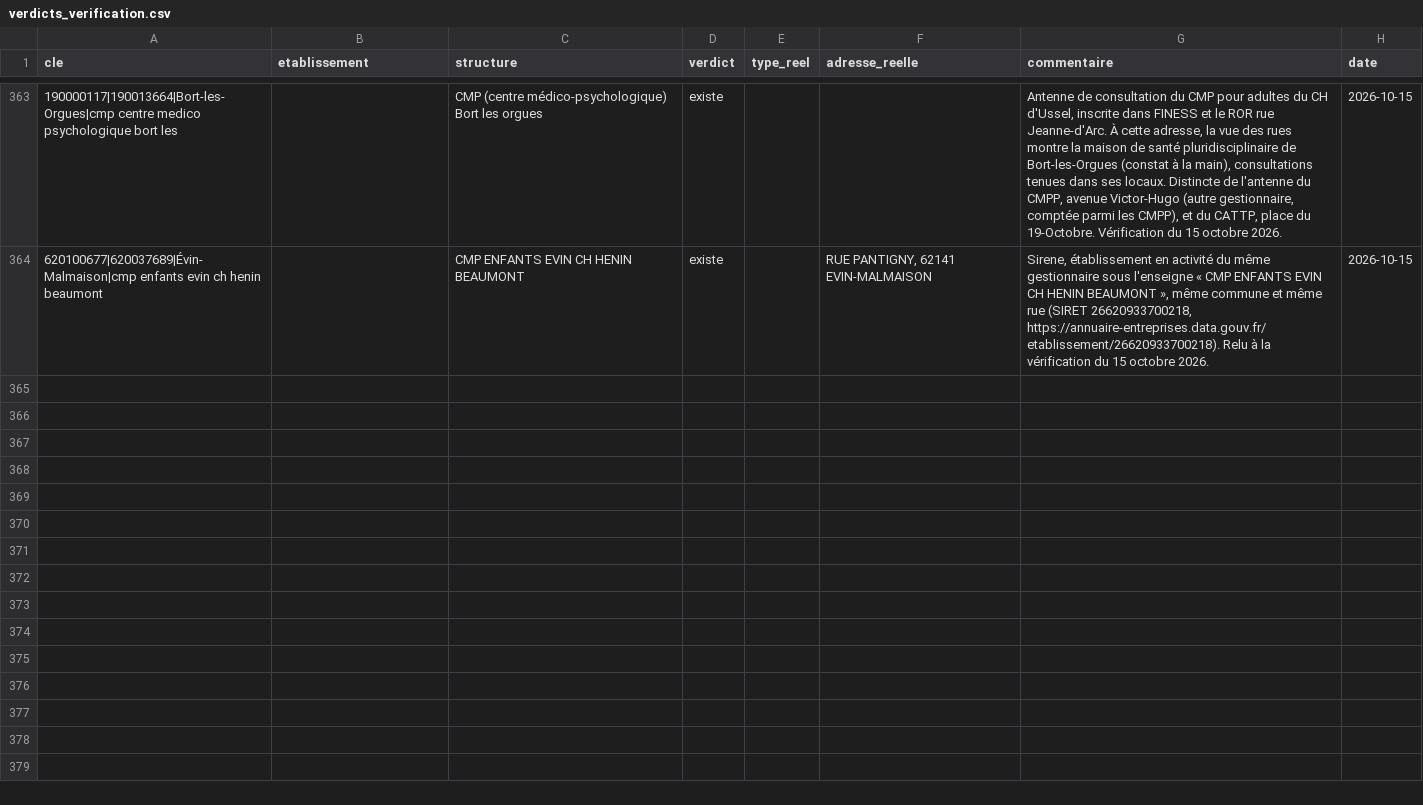
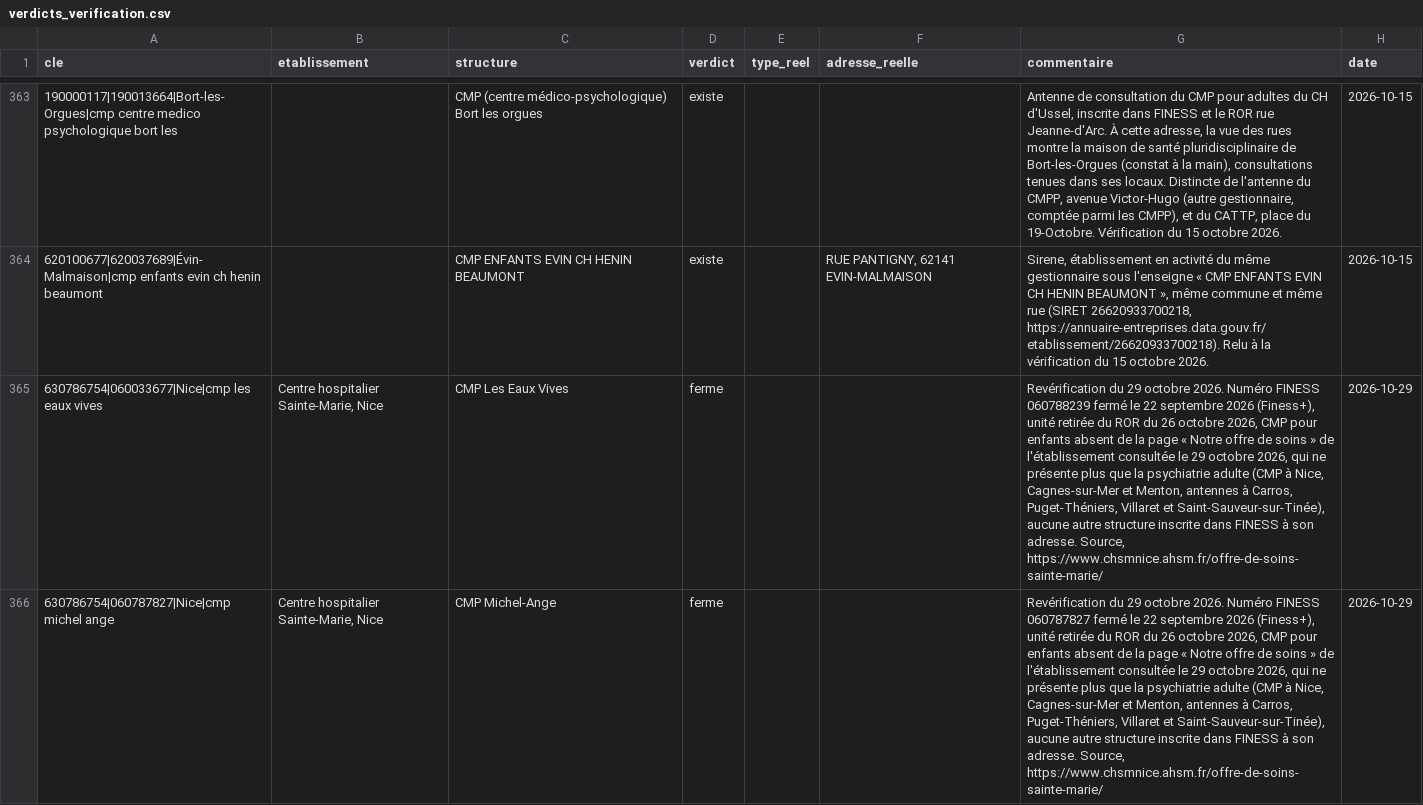
Before and after one commit to UbiCura/ubicura, a CSV file: contenus/verdicts_verification.csv, drawn as a sheet; only a part is shown, gaps mark what is left out; the diff covers the shown part only; the diff names each change by its address in the sheet, - before the commit and + after, or states it on an @@ line.

```diff
--- a/contenus/verdicts_verification.csv
+++ b/contenus/verdicts_verification.csv
+row 365: 630786754|060033677|Nice|cmp les eaux vives | Centre hospitalier Sainte-Marie, Nice | CMP Les Eaux Vives | ferme |  |  | Revérification du 29 octobre 2026. Numéro FINESS 060788239 fermé le 22 septembre 2026 (Finess+), unité retirée du ROR du 26 octobre 2026, CMP pour enfants absent de la page « Notre offre de soins » de l'établissement consultée le 29 octobre 2026, qui ne présente plus que la psychiatrie adulte (CMP à Nice, Cagnes-sur-Mer et Menton, antennes à Carros, Puget-Théniers, Villaret et Saint-Sauveur-sur-Tinée), aucune autre structure inscrite dans FINESS à son adresse. Source, https://www.chsmnice.ahsm.fr/offre-de-soins-sainte-marie/ | 2026-10-29
+row 366: 630786754|060787827|Nice|cmp michel ange | Centre hospitalier Sainte-Marie, Nice | CMP Michel-Ange | ferme |  |  | Revérification du 29 octobre 2026. Numéro FINESS 060787827 fermé le 22 septembre 2026 (Finess+), unité retirée du ROR du 26 octobre 2026, CMP pour enfants absent de la page « Notre offre de soins » de l'établissement consultée le 29 octobre 2026, qui ne présente plus que la psychiatrie adulte (CMP à Nice, Cagnes-sur-Mer et Menton, antennes à Carros, Puget-Théniers, Villaret et Saint-Sauveur-sur-Tinée), aucune autre structure inscrite dans FINESS à son adresse. Source, https://www.chsmnice.ahsm.fr/offre-de-soins-sainte-marie/ | 2026-10-29
```
Also changed, not shown: 4 added rows elsewhere in this file, contenus/journal_resume.csv, contenus/structures_verifiees.csv, 39 other files.
